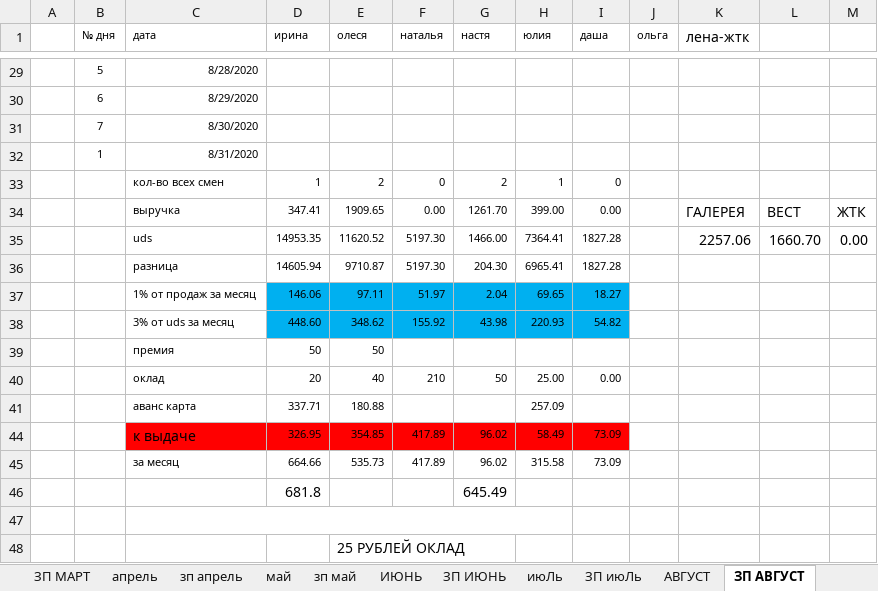
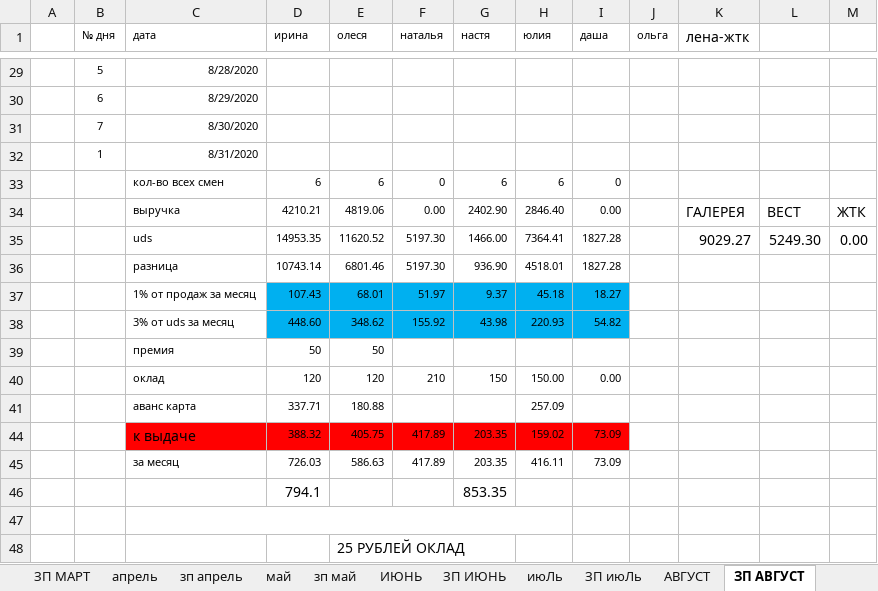
Before and after one commit to vitalusdza/lucky-lady, an Excel workbook: LUCKY LADY (1).xlsx, sheet ЗП АВГУСТ, drawn as a sheet; only a part is shown, gaps mark what is left out; values as stored, in another font and other column widths than the file's, no borders; conditional formats not drawn; removed rows and columns are numbered as before the commit, all else as after; the diff covers the shown part only; the diff names each change by its address in the sheet, - before the commit and + after, or states it on an @@ line.

```diff
--- a/LUCKY LADY (1).xlsx (sheet ЗП АВГУСТ)
+++ b/LUCKY LADY (1).xlsx (sheet ЗП АВГУСТ)
-D33 (ирина): 1
+D33 (ирина): 6
-E33 (олеся): 2
+E33 (олеся): 6
-G33 (настя): 2
+G33 (настя): 6
-H33 (юлия): 1
+H33 (юлия): 6
-D34 (ирина): 347.41
+D34 (ирина): 4210.21
-E34 (олеся): 1909.65
+E34 (олеся): 4819.06
-G34 (настя): 1261.70
+G34 (настя): 2402.90
-H34 (юлия): 399.00
+H34 (юлия): 2846.40
-K35 (лена-жтк): 2257.06
+K35 (лена-жтк): 9029.27
-L35: 1660.70
+L35: 5249.30
-D36 (ирина): 14605.94
+D36 (ирина): 10743.14
-E36 (олеся): 9710.87
+E36 (олеся): 6801.46
-G36 (настя): 204.30
+G36 (настя): 936.90
-H36 (юлия): 6965.41
+H36 (юлия): 4518.01
-D37 (ирина): 146.06
+D37 (ирина): 107.43
-E37 (олеся): 97.11
+E37 (олеся): 68.01
-G37 (настя): 2.04
+G37 (настя): 9.37
-H37 (юлия): 69.65
+H37 (юлия): 45.18
-D40 (ирина): 20
+D40 (ирина): 120
-E40 (олеся): 40
+E40 (олеся): 120
-G40 (настя): 50
+G40 (настя): 150
-H40 (юлия): 25.00
+H40 (юлия): 150.00
-D44 (ирина): 326.95
+D44 (ирина): 388.32
-E44 (олеся): 354.85
+E44 (олеся): 405.75
-G44:G45 (настя): 96.02
+G44:G45 (настя): 203.35
-H44 (юлия): 58.49
+H44 (юлия): 159.02
-D45 (ирина): 664.66
+D45 (ирина): 726.03
-E45 (олеся): 535.73
+E45 (олеся): 586.63
-H45 (юлия): 315.58
+H45 (юлия): 416.11
-row 46:  |  |  | 681.8 |  |  | 645.49
+row 46:  |  |  | 794.1 |  |  | 853.35
```
Also changed, not shown: 18 edited cells elsewhere in this sheet, sheet АВГУСТ, sheet июЛь, formulas that keep their value, charts or pictures.
